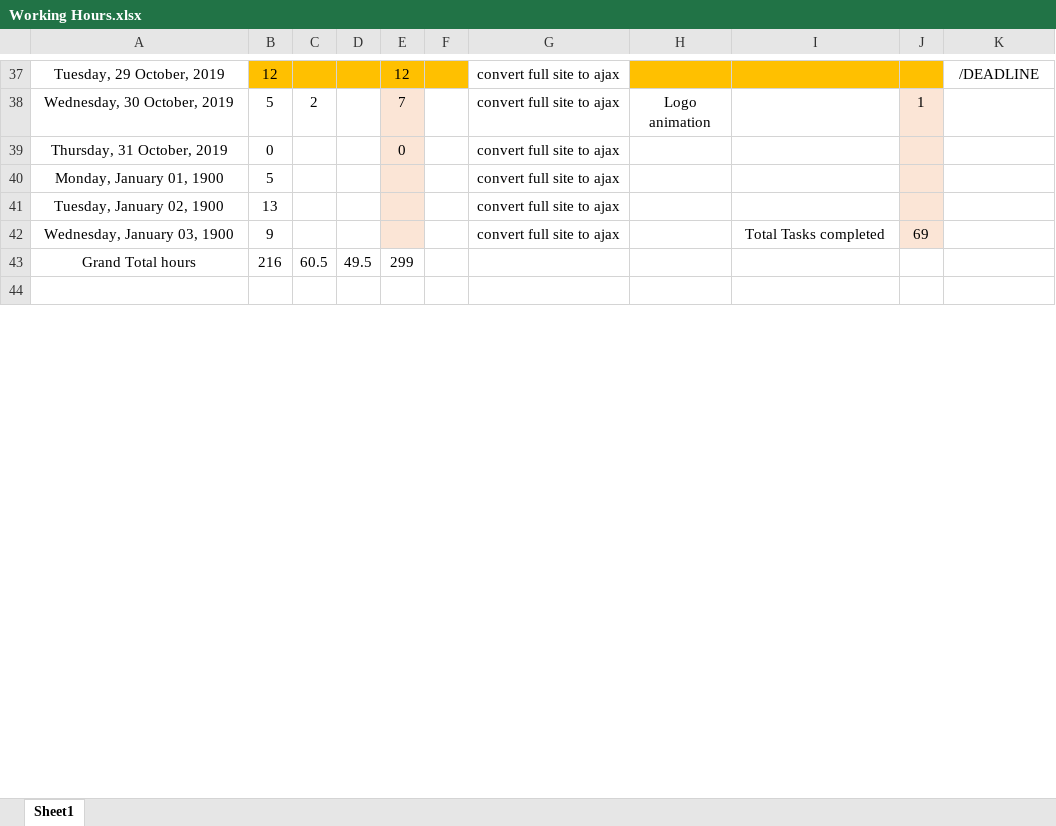
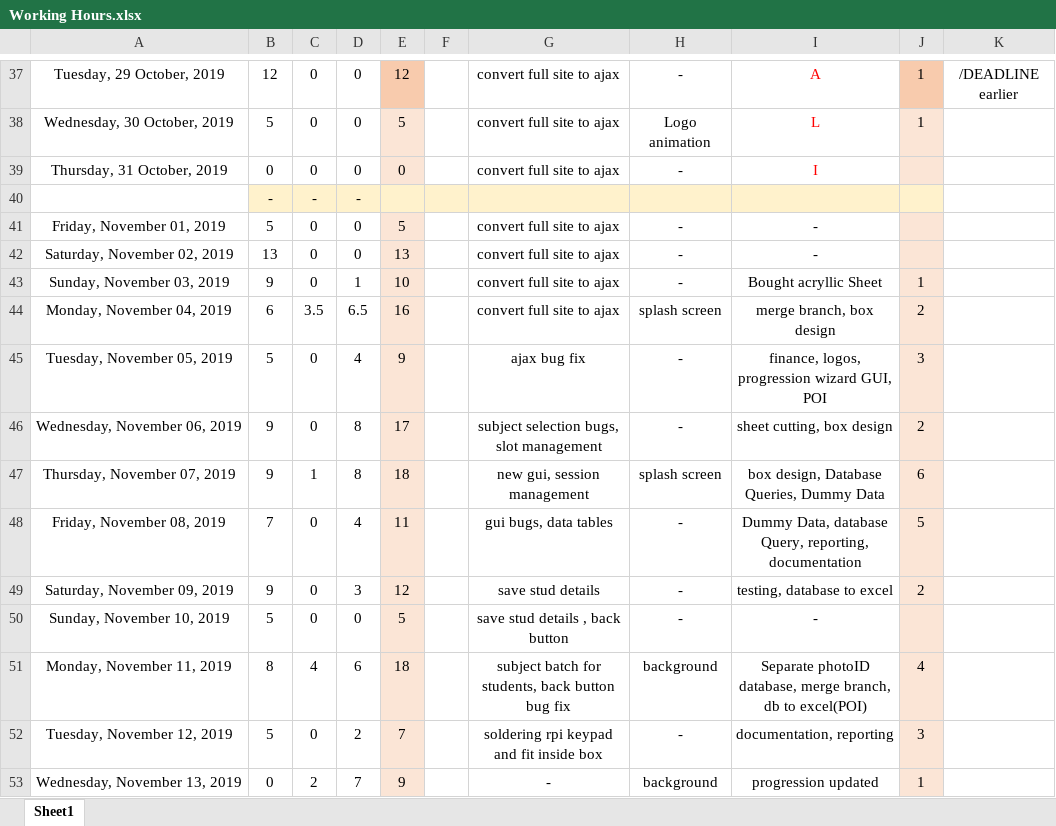
Before and after one commit to ebenezer-isaac/cerberus-web, an Excel workbook: Documentation/Working Hours.xlsx, sheet Sheet1, drawn as a sheet; only a part is shown, gaps mark what is left out; the shorter side is filled out with more unchanged rows; values as stored, in another font and other column widths than the file's, no borders; conditional formats not drawn; removed rows and columns are numbered as before the commit, all else as after; the diff covers the shown part only; the diff names each change by its address in the sheet, - before the commit and + after, or states it on an @@ line.

Commit message:
Documentation enhanced

```diff
--- a/Documentation/Working Hours.xlsx (sheet Sheet1)
+++ b/Documentation/Working Hours.xlsx (sheet Sheet1)
-B37:D37 fill: #FFC000
+B37:D37 fill: none
-C37: (empty)
+C37: 0
-D37:D39: (empty)
+D37:D39: 0
-E37 fill: #FFC000
+E37 fill: #F8CBAD
-F37 fill: #FFC000
+F37 fill: none
-H37: (empty)
+H37: -
-H37:I37 fill: #FFC000
+H37:I37 fill: none
-I37: (empty)
+I37: A
-J37: (empty)
+J37: 1
-J37 fill: #FFC000
+J37 fill: #F8CBAD
-K37: /DEADLINE
+K37: /DEADLINE earlier
-C38: 2
+C38: 0
-E38: 7
+E38: 5
-I38: (empty)
+I38: L
-C39: (empty)
+C39: 0
-H39: (empty)
+H39: -
-I39: (empty)
+I39: I
-row 40: Monday, January 01, 1900 | 5 |  |  |  |  | convert full site to ajax
-row 41: Tuesday, January 02, 1900 | 13 |  |  |  |  | convert full site to ajax
-row 42: Wednesday, January 03, 1900 | 9 |  |  |  |  | convert full site to ajax |  | Total Tasks completed | 69
-row 43: Grand Total hours | 216 | 60.5 | 49.5 | 299
+row 40:  | - | - | -
+row 41: Friday, November 01, 2019 | 5 | 0 | 0 | 5 |  | convert full site to ajax | - | -
+row 42: Saturday, November 02, 2019 | 13 | 0 | 0 | 13 |  | convert full site to ajax | - | -
+row 43: Sunday, November 03, 2019 | 9 | 0 | 1 | 10 |  | convert full site to ajax | - | Bought acryllic Sheet | 1
+row 44: Monday, November 04, 2019 | 6 | 3.5 | 6.5 | 16 |  | convert full site to ajax | splash screen | merge branch, box design | 2
+row 45: Tuesday, November 05, 2019 | 5 | 0 | 4 | 9 |  | ajax bug fix | - | finance, logos, progression wizard GUI, POI | 3
+row 46: Wednesday, November 06, 2019 | 9 | 0 | 8 | 17 |  | subject selection bugs, slot management | - | sheet cutting, box design | 2
+row 47: Thursday, November 07, 2019 | 9 | 1 | 8 | 18 |  | new gui, session management | splash screen | box design, Database Queries, Dummy Data | 6
+row 48: Friday, November 08, 2019 | 7 | 0 | 4 | 11 |  | gui bugs, data tables | - | Dummy Data, database Query, reporting, documentation | 5
+row 49: Saturday, November 09, 2019 | 9 | 0 | 3 | 12 |  | save stud details | - | testing, database to excel | 2
+row 50: Sunday, November 10, 2019 | 5 | 0 | 0 | 5 |  | save stud details , back button | - | -
+row 51: Monday, November 11, 2019 | 8 | 4 | 6 | 18 |  | subject batch for students, back button bug fix | background | Separate photoID database, merge branch, db to excel(POI) | 4
+row 52: Tuesday, November 12, 2019 | 5 | 0 | 2 | 7 |  | soldering rpi keypad and fit inside box | - | documentation, reporting | 3
+row 53: Wednesday, November 13, 2019 | 0 | 2 | 7 | 9 |  | - | background | progression updated | 1
```
Also changed, not shown: 3 added rows, 8 removed rows, 86 edited cells and cell formats elsewhere in this sheet, Documentation/Deadline.xlsx.
